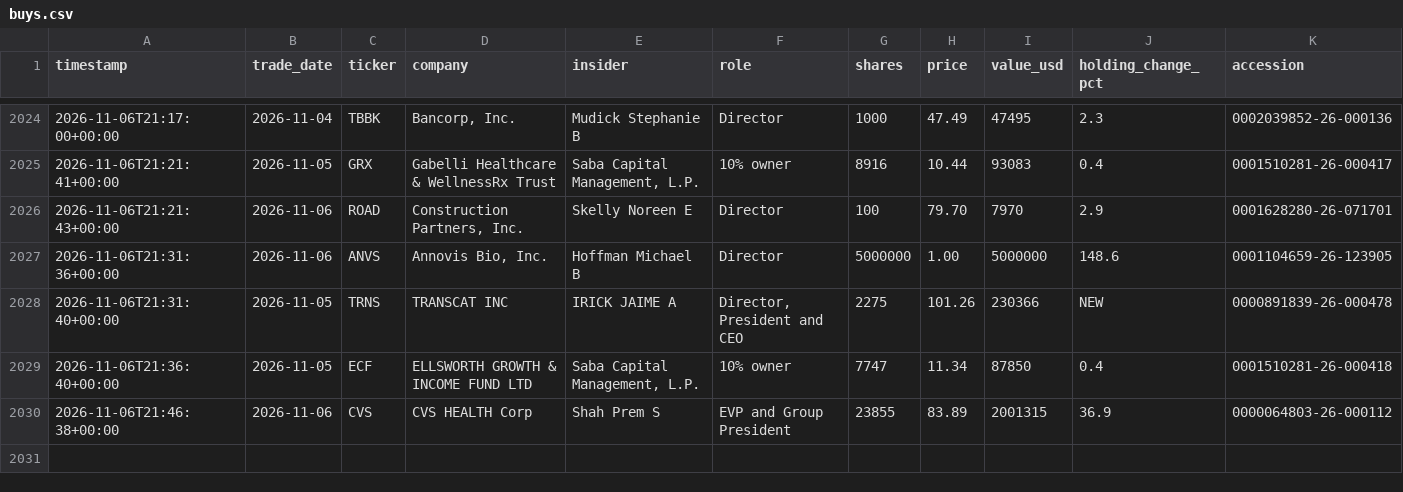
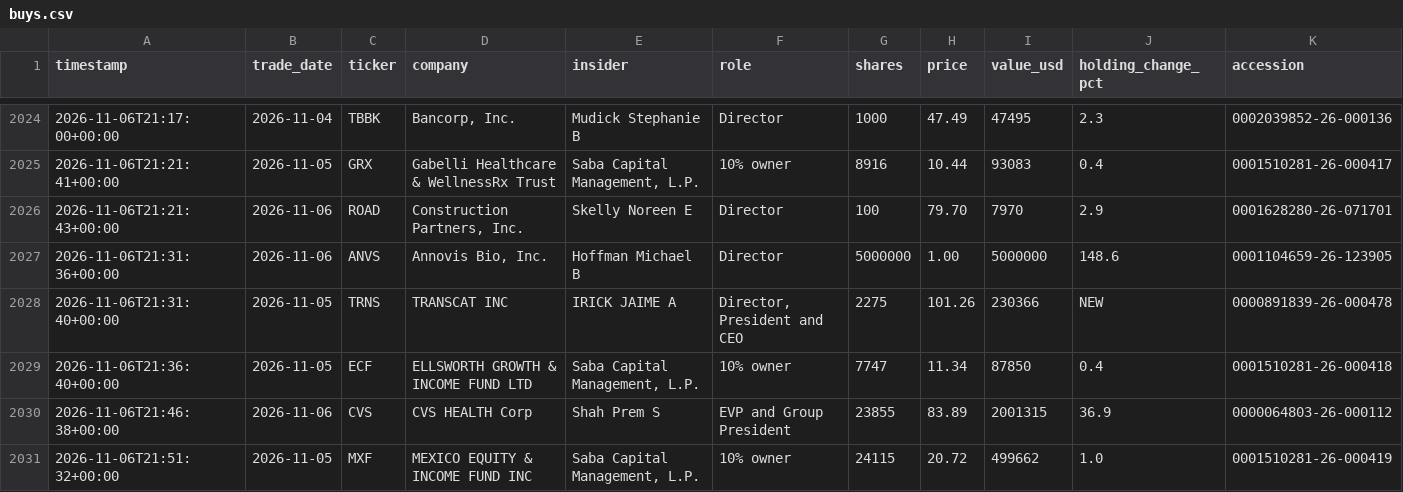
Before and after one commit to kiianwanted-byte/filings-monitor, a CSV file: data/buys.csv, drawn as a sheet; only a part is shown, gaps mark what is left out; the diff names each change by its address in the sheet, - before the commit and + after, or states it on an @@ line.

```diff
--- a/data/buys.csv
+++ b/data/buys.csv
+row 2031: 2026-11-06T21:51:32+00:00 | 2026-11-05 | MXF | MEXICO EQUITY & INCOME FUND INC | Saba Capital Management, L.P. | 10% owner | 24115 | 20.72 | 499662 | 1.0 | 0001510281-26-000419
```
Also changed, not shown: 3 other files.
